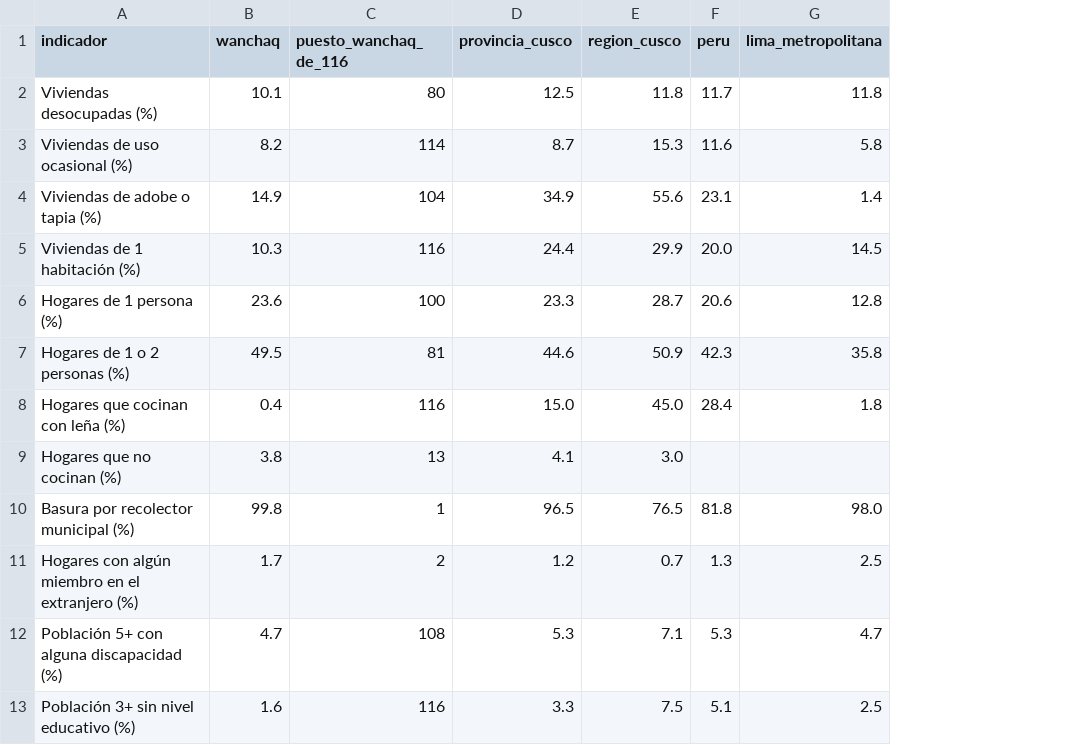
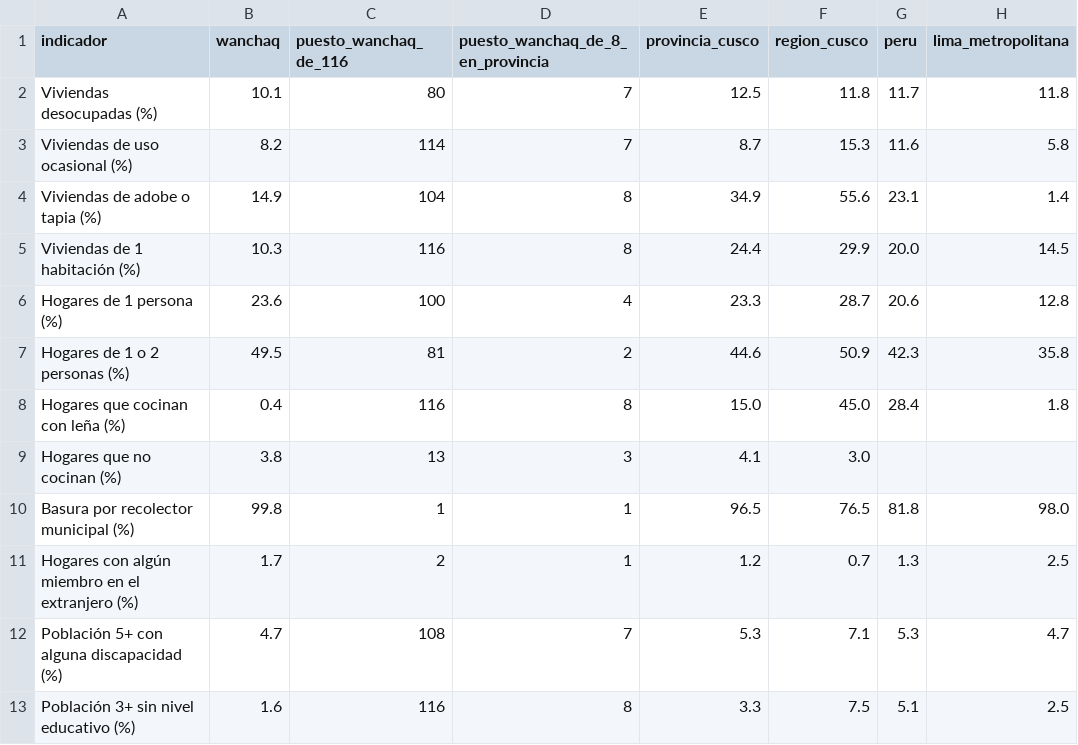
Before and after one commit to romelserg/Claudio, a CSV file: wanchaq/datos/censo2025/particularidades_2025.csv, drawn as a sheet; only a part is shown; the diff names each change by its address in the sheet, - before the commit and + after, or states it on an @@ line.

```diff
--- a/wanchaq/datos/censo2025/particularidades_2025.csv
+++ b/wanchaq/datos/censo2025/particularidades_2025.csv
+column D (puesto_wanchaq_de_8_en_provincia), rows 2-13: 7 | 7 | 8 | 8 | 4 | 2 | 8 | 3 | 1 | 1 | 7 | 8
```
